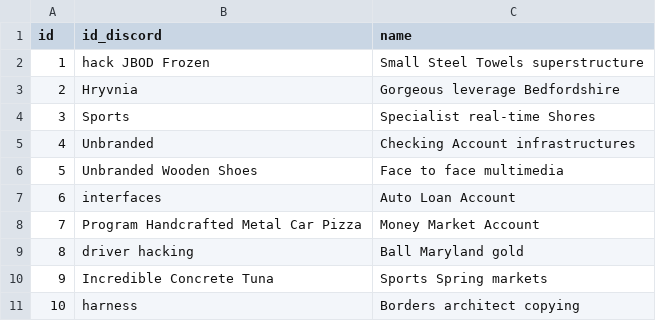
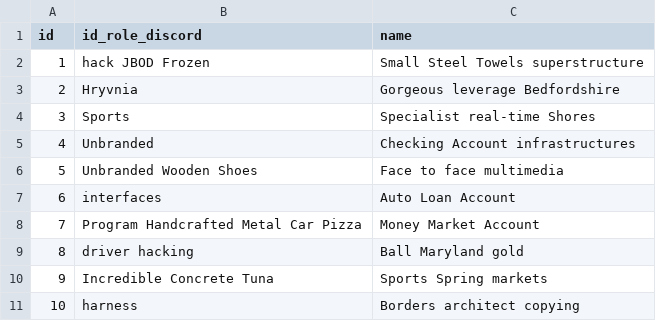
Before and after one commit to SpiritWhite66/MSB-ConfigService, a CSV file: src/main/resources/config/liquibase/fake-data/role.csv, drawn as a sheet.

```diff
--- a/src/main/resources/config/liquibase/fake-data/role.csv
+++ b/src/main/resources/config/liquibase/fake-data/role.csv
@@ -1,2 +1,2 @@
-id;id_discord;name
+id;id_role_discord;name
 1;hack JBOD Frozen;Small Steel Towels superstructure
```
Also changed, not shown: src/main/resources/config/liquibase/fake-data/channel_linked.csv, src/main/resources/config/liquibase/fake-data/config_common.csv, 18 other files.
